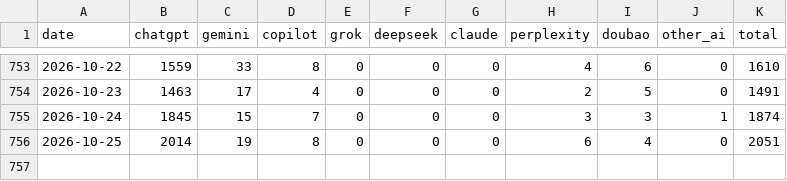
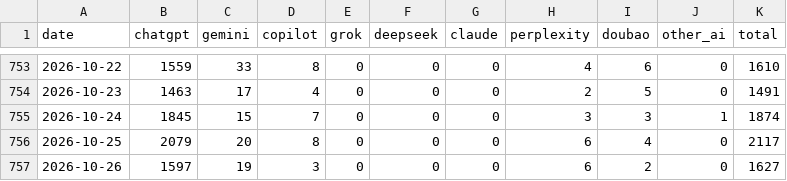
Before and after one commit to ketrketr2/toyota-geo-board, a CSV file: data/ga4/ai_referrals_daily.csv, drawn as a sheet; only a part is shown, gaps mark what is left out.

```diff
--- a/data/ga4/ai_referrals_daily.csv
+++ b/data/ga4/ai_referrals_daily.csv
@@ -755,2 +755,3 @@ date,chatgpt,gemini,copilot,grok,deepseek,claude,perplexity,doubao,other_ai,tota
 2026-10-24,1845,15,7,0,0,0,3,3,1,1874
-2026-10-25,2014,19,8,0,0,0,6,4,0,2051
+2026-10-25,2079,20,8,0,0,0,6,4,0,2117
+2026-10-26,1597,19,3,0,0,0,6,2,0,1627
```
Also changed, not shown: data/ga4/toyota_jp_ga4_channel_monthly.csv, data/ga4/toyota_jp_ga4_daily.csv, 4 other files.
